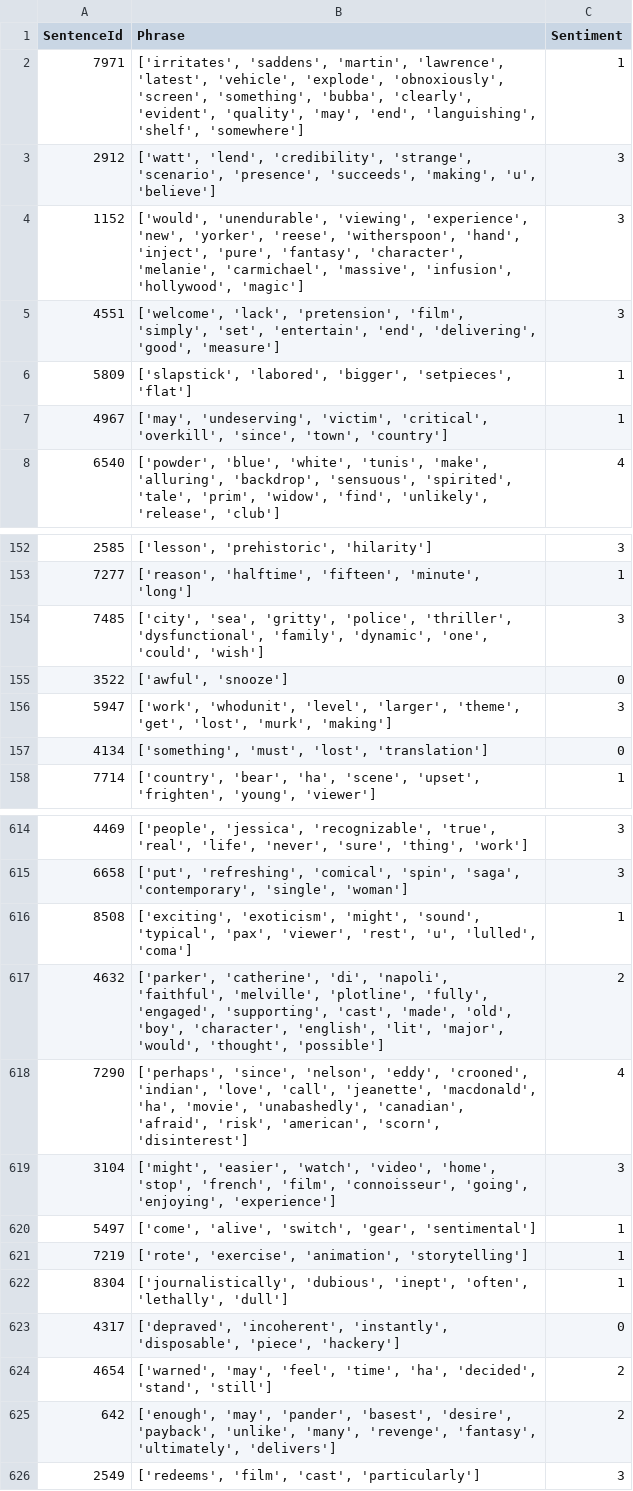
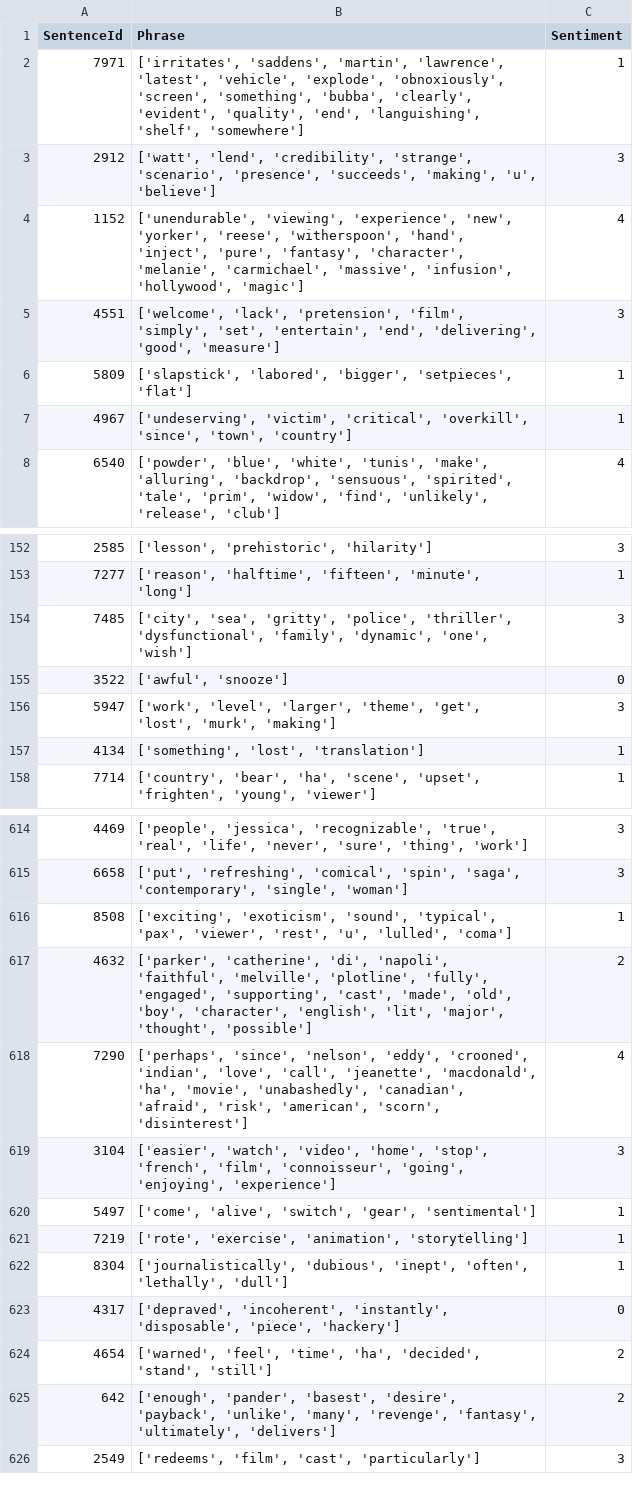
Before and after one commit to ethereal-ywdnff/Text-Processing, a TSV file: Assignment2/moviereviews/dev_predictions_5classes_ace21kl.tsv, drawn as a sheet; only a part is shown, gaps mark what is left out; the diff covers the shown part only.

```diff
--- a/Assignment2/moviereviews/dev_predictions_5classes_ace21kl.tsv
+++ b/Assignment2/moviereviews/dev_predictions_5classes_ace21kl.tsv
@@ -1,8 +1,8 @@
 SentenceId	Phrase	Sentiment
-7971	['irritates', 'saddens', 'martin', 'lawrence', 'latest', 'vehicle', 'explode', 'obnoxiously', 'screen', 'something', 'bubba', 'clearly', 'evident', 'quality', 'may', 'end', 'languishing', 'shelf', 'somewhere']	1
+7971	['irritates', 'saddens', 'martin', 'lawrence', 'latest', 'vehicle', 'explode', 'obnoxiously', 'screen', 'something', 'bubba', 'clearly', 'evident', 'quality', 'end', 'languishing', 'shelf', 'somewhere']	1
 2912	['watt', 'lend', 'credibility', 'strange', 'scenario', 'presence', 'succeeds', 'making', 'u', 'believe']	3
-1152	['would', 'unendurable', 'viewing', 'experience', 'new', 'yorker', 'reese', 'witherspoon', 'hand', 'inject', 'pure', 'fantasy', 'character', 'melanie', 'carmichael', 'massive', 'infusion', 'hollywood', 'magic']	3
+1152	['unendurable', 'viewing', 'experience', 'new', 'yorker', 'reese', 'witherspoon', 'hand', 'inject', 'pure', 'fantasy', 'character', 'melanie', 'carmichael', 'massive', 'infusion', 'hollywood', 'magic']	4
 4551	['welcome', 'lack', 'pretension', 'film', 'simply', 'set', 'entertain', 'end', 'delivering', 'good', 'measure']	3
 5809	['slapstick', 'labored', 'bigger', 'setpieces', 'flat']	1
-4967	['may', 'undeserving', 'victim', 'critical', 'overkill', 'since', 'town', 'country']	1
+4967	['undeserving', 'victim', 'critical', 'overkill', 'since', 'town', 'country']	1
 6540	['powder', 'blue', 'white', 'tunis', 'make', 'alluring', 'backdrop', 'sensuous', 'spirited', 'tale', 'prim', 'widow', 'find', 'unlikely', 'release', 'club']	4
@@ -153,6 +153,6 @@ SentenceId	Phrase	Sentiment
 7277	['reason', 'halftime', 'fifteen', 'minute', 'long']	1
-7485	['city', 'sea', 'gritty', 'police', 'thriller', 'dysfunctional', 'family', 'dynamic', 'one', 'could', 'wish']	3
+7485	['city', 'sea', 'gritty', 'police', 'thriller', 'dysfunctional', 'family', 'dynamic', 'one', 'wish']	3
 3522	['awful', 'snooze']	0
-5947	['work', 'whodunit', 'level', 'larger', 'theme', 'get', 'lost', 'murk', 'making']	3
-4134	['something', 'must', 'lost', 'translation']	0
+5947	['work', 'level', 'larger', 'theme', 'get', 'lost', 'murk', 'making']	3
+4134	['something', 'lost', 'translation']	1
 7714	['country', 'bear', 'ha', 'scene', 'upset', 'frighten', 'young', 'viewer']	1
@@ -615,6 +615,6 @@ SentenceId	Phrase	Sentiment
 6658	['put', 'refreshing', 'comical', 'spin', 'saga', 'contemporary', 'single', 'woman']	3
-8508	['exciting', 'exoticism', 'might', 'sound', 'typical', 'pax', 'viewer', 'rest', 'u', 'lulled', 'coma']	1
-4632	['parker', 'catherine', 'di', 'napoli', 'faithful', 'melville', 'plotline', 'fully', 'engaged', 'supporting', 'cast', 'made', 'old', 'boy', 'character', 'english', 'lit', 'major', 'would', 'thought', 'possible']	2
+8508	['exciting', 'exoticism', 'sound', 'typical', 'pax', 'viewer', 'rest', 'u', 'lulled', 'coma']	1
+4632	['parker', 'catherine', 'di', 'napoli', 'faithful', 'melville', 'plotline', 'fully', 'engaged', 'supporting', 'cast', 'made', 'old', 'boy', 'character', 'english', 'lit', 'major', 'thought', 'possible']	2
 7290	['perhaps', 'since', 'nelson', 'eddy', 'crooned', 'indian', 'love', 'call', 'jeanette', 'macdonald', 'ha', 'movie', 'unabashedly', 'canadian', 'afraid', 'risk', 'american', 'scorn', 'disinterest']	4
-3104	['might', 'easier', 'watch', 'video', 'home', 'stop', 'french', 'film', 'connoisseur', 'going', 'enjoying', 'experience']	3
+3104	['easier', 'watch', 'video', 'home', 'stop', 'french', 'film', 'connoisseur', 'going', 'enjoying', 'experience']	3
 5497	['come', 'alive', 'switch', 'gear', 'sentimental']	1
@@ -623,4 +623,4 @@ SentenceId	Phrase	Sentiment
 4317	['depraved', 'incoherent', 'instantly', 'disposable', 'piece', 'hackery']	0
-4654	['warned', 'may', 'feel', 'time', 'ha', 'decided', 'stand', 'still']	2
-642	['enough', 'may', 'pander', 'basest', 'desire', 'payback', 'unlike', 'many', 'revenge', 'fantasy', 'ultimately', 'delivers']	2
+4654	['warned', 'feel', 'time', 'ha', 'decided', 'stand', 'still']	2
+642	['enough', 'pander', 'basest', 'desire', 'payback', 'unlike', 'many', 'revenge', 'fantasy', 'ultimately', 'delivers']	2
 2549	['redeems', 'film', 'cast', 'particularly']	3
```
Also changed, not shown: 101 edited cells elsewhere in this file, Assignment2/moviereviews/dev_predictions_3classes_ace21kl.tsv, 2 other files.
